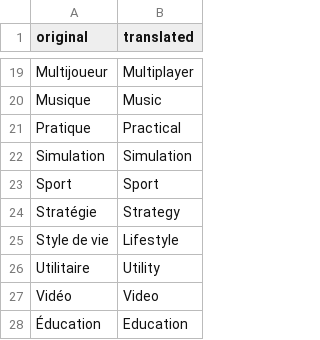
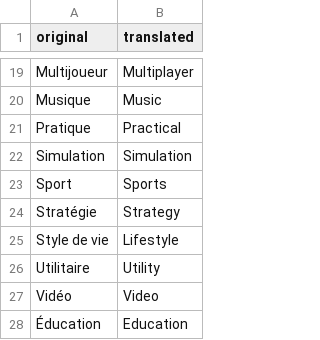
Before and after one commit to ivaano/titledbConverter, a TSV file: titledbConverter/Datasets/categories.CA.fr.tsv, drawn as a sheet; only a part is shown, gaps mark what is left out.

```diff
--- a/titledbConverter/Datasets/categories.CA.fr.tsv
+++ b/titledbConverter/Datasets/categories.CA.fr.tsv
@@ -22,3 +22,3 @@ Pratique	Practical
 Simulation	Simulation
-Sport	Sport
+Sport	Sports
 Stratégie	Strategy
```
Also changed, not shown: titledbConverter/Datasets/categories.CH.it.tsv, titledbConverter/Datasets/categories.PT.pt.tsv, 6 other files.
